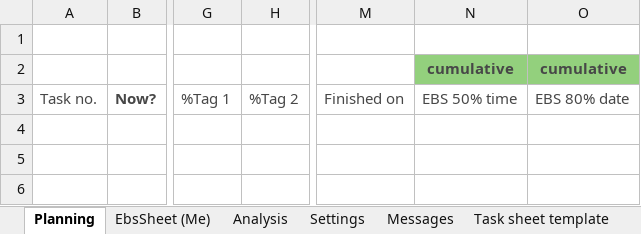
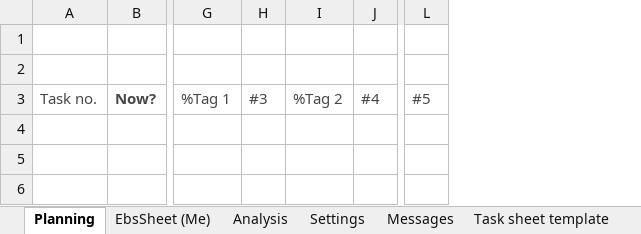
Before and after one commit to chr-wei/ebs_spread, an Excel workbook: bin/EbsSpread.xlsm, sheet Planning, drawn as a sheet; only a part is shown, gaps mark what is left out; values as stored, in another font and other column widths than the file's, no borders; charts and pictures and conditional formats and table styles not drawn; removed rows and columns are numbered as before the commit, all else as after; rows hold the shown columns only; the diff names each change by its address in the sheet, - before the commit and + after, or states it on an @@ line.

Commit message:
Remove unecessary call to virtualize task sheets
AddTaskSheet call manages virtualization

```diff
--- a/bin/EbsSpread.xlsm (sheet Planning)
+++ b/bin/EbsSpread.xlsm (sheet Planning)
+column H, row 3: #3
+column J, row 3: #4
+column L, row 3: #5
-column M, row 3: Finished on
-column N, rows 2-3: cumulative | EBS 50% time
-column O, rows 2-3: cumulative | EBS 80% date
-row 2:  |  |  |  |  | cumulative | cumulative
+row 2: (empty)
```
Also changed, not shown: charts or pictures, 1 other file.
